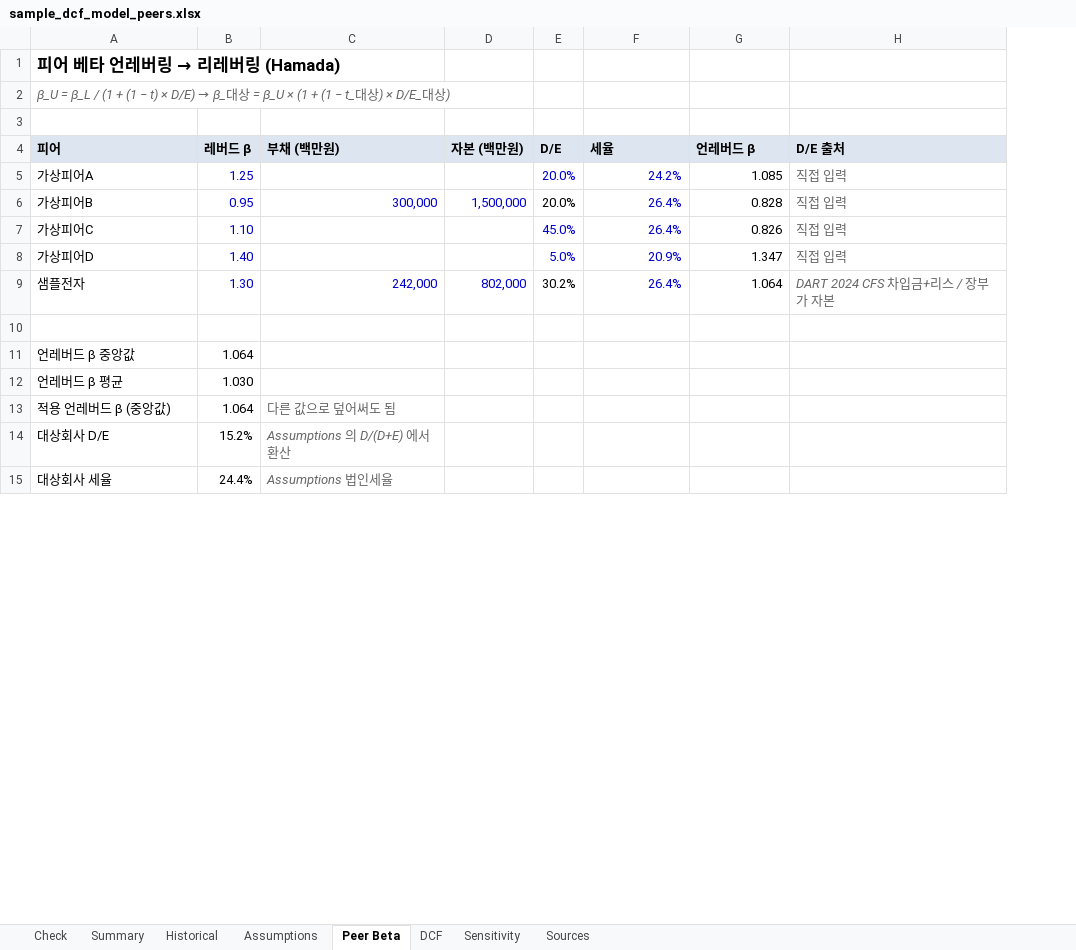
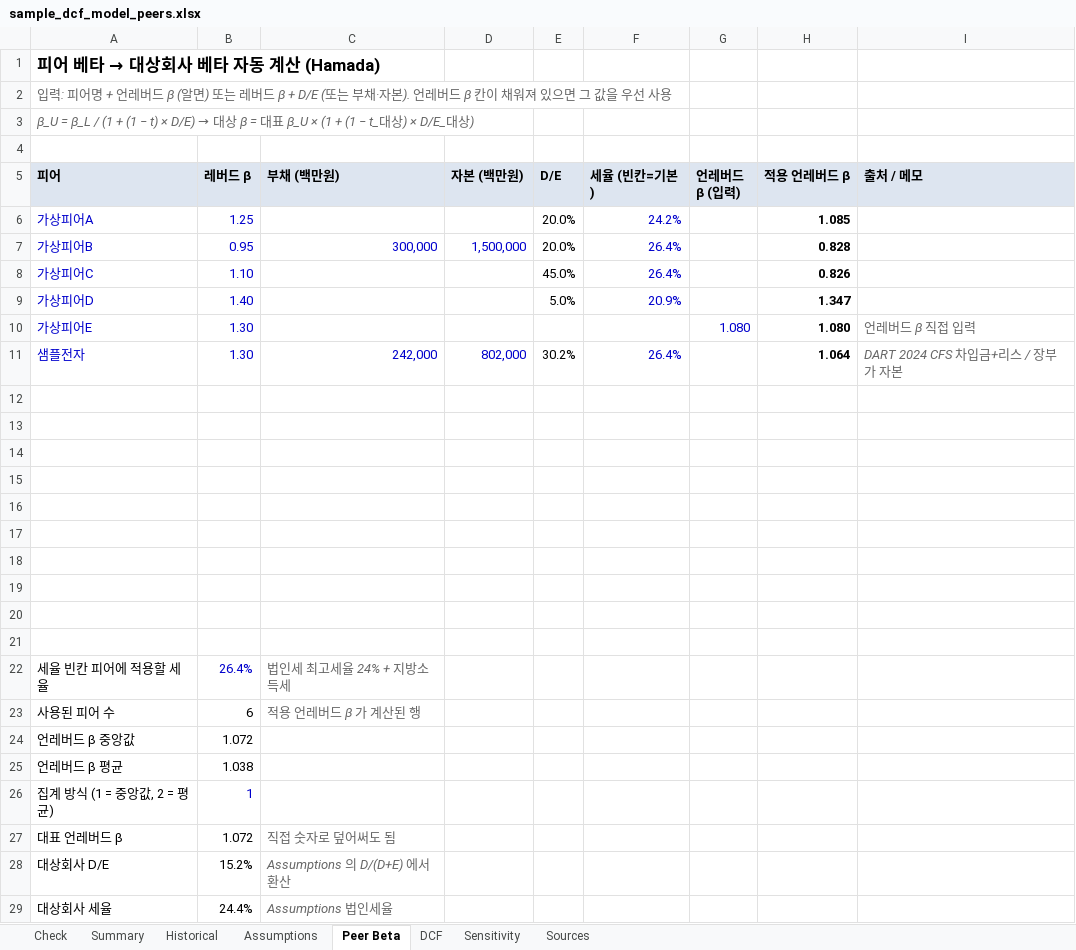
Before and after one commit to ahnsoob/asset, an Excel workbook: examples/sample_dcf_model_peers.xlsx, sheet Peer Beta, drawn as a sheet; only a part is shown; values as stored, in another font and other column widths than the file's, no borders; removed rows and columns are numbered as before the commit, all else as after; the diff covers the shown part only; the diff names each change by its address in the sheet, - before the commit and + after, or states it on an @@ line.

```diff
--- a/examples/sample_dcf_model_peers.xlsx (sheet Peer Beta)
+++ b/examples/sample_dcf_model_peers.xlsx (sheet Peer Beta)
+column G (언레버드 β (입력)), empty
-column H (D/E 출처), rows 5-9: 직접 입력 | 직접 입력 | 직접 입력 | 직접 입력 | DART 2024 CFS 차입금+리스 / 장부가 자본
+column I (출처 / 메모), row 11: DART 2024 CFS 차입금+리스 / 장부가 자본
@@ A1 (피어): 피어 베타 언레버링 → 리레버링 (Hamada) → 피어 베타 → 대상회사 베타 자동 계산 (Hamada) @@
@@ A2 (피어): β_U = β_L / (1 + (1 − t) × D/E) → β_대상 = β_U × (1 + (1 − t_대상) × D/E_대상) → 입력: 피어명 + 언레버드 β (알면) 또는 레버드 β + D/E (또는 부채·자본). 언레버드 β 칸이 채워져 있으면 그 값을 우선 사용 @@
+row 3: β_U = β_L / (1 + (1 − t) × D/E) → 대상 β = 대표 β_U × (1 + (1 − t_대상) × D/E_대상)
-F5: 세율
+F5: 세율 (빈칸=기본)
-H5: 언레버드 β
+H5: 적용 언레버드 β
-A6:A9 text colour: black
+A6:A9 text colour: #0000CC
-E6 text colour: #0000CC
+E6 text colour: black
-H6:H9 bold: off
+H6:H9 bold: on
-E8:E9 text colour: #0000CC
+E8:E9 text colour: black
+row 10: 가상피어E | 1.30 |  |  |  |  | 1.080 | 1.080 | 언레버드 β 직접 입력
-A11 text colour: black
+A11 text colour: #0000CC
-H11 bold: off
+H11 bold: on
+row 13: (empty)
+row 14: (empty)
+row 15: (empty)
+row 16: (empty)
+row 17: (empty)
+row 18: (empty)
+row 19: (empty)
+row 20: (empty)
+row 21: (empty)
+row 22: 세율 빈칸 피어에 적용할 세율 | 26.4% | 법인세 최고세율 24% + 지방소득세
+row 23: 사용된 피어 수 | 6 | 적용 언레버드 β 가 계산된 행
-B24 (레버드 β): 1.064
+B24 (레버드 β): 1.072
-B25 (레버드 β): 1.030
+B25 (레버드 β): 1.038
-row 13: 적용 언레버드 β (중앙값) | 1.064 | 다른 값으로 덮어써도 됨
+row 26: 집계 방식 (1 = 중앙값, 2 = 평균) | 1
+row 27: 대표 언레버드 β | 1.072 | 직접 숫자로 덮어써도 됨
```
Also changed, not shown: 1 added row and 2 edited cells elsewhere in this sheet, sheet Sensitivity, sheet Assumptions, sheet DCF, sheet Summary, formulas that keep their value, examples/sample_dcf_model.xlsx, 7 other files.
